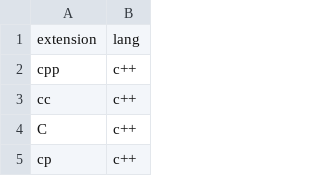
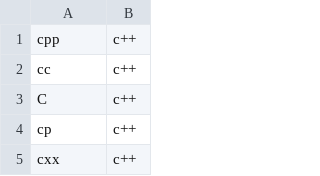
Before and after one commit to CharlieKolb/CodeAnalyzer, a CSV file: LanguageExtensionData.csv, drawn as a sheet; only a part is shown; the shorter side is filled out with more unchanged rows.

Commit message:
Added parsing from .csv file for file extensions

```diff
--- a/LanguageExtensionData.csv
+++ b/LanguageExtensionData.csv
@@ -1,2 +1 @@
-extension,lang
 cpp,c++
```
Also changed, not shown: 1 other file.
